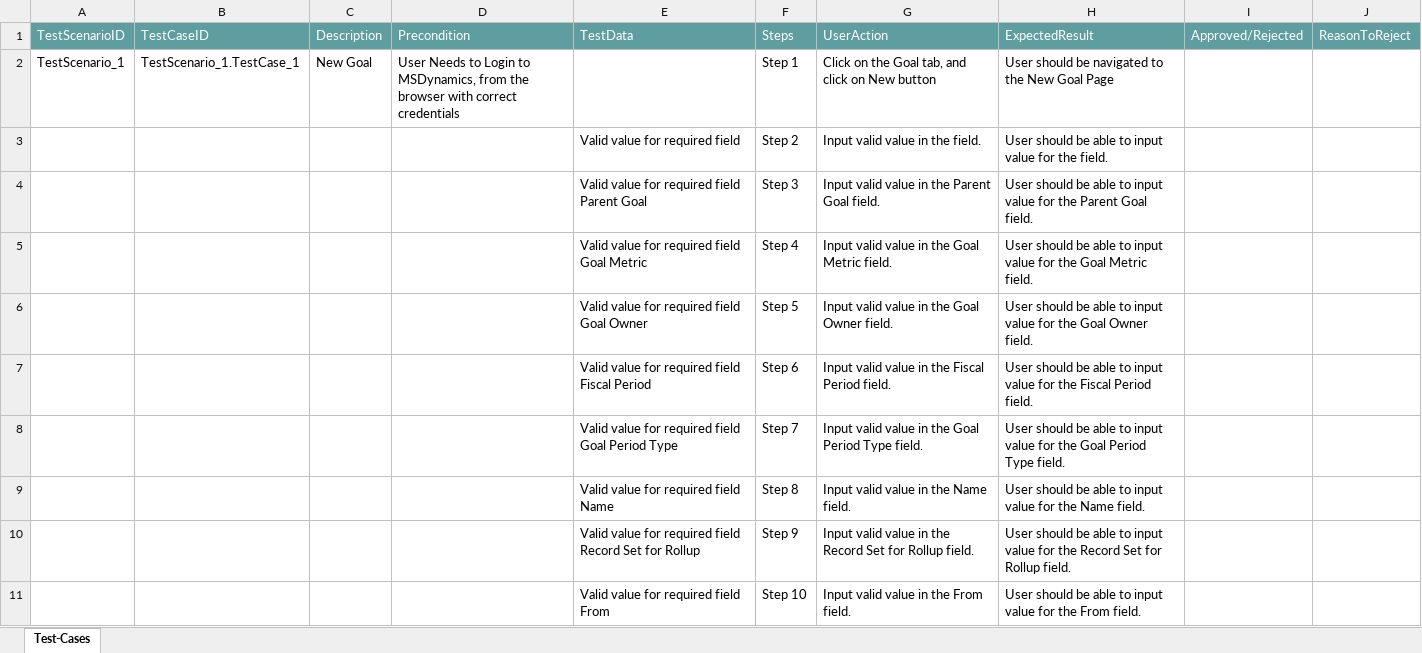
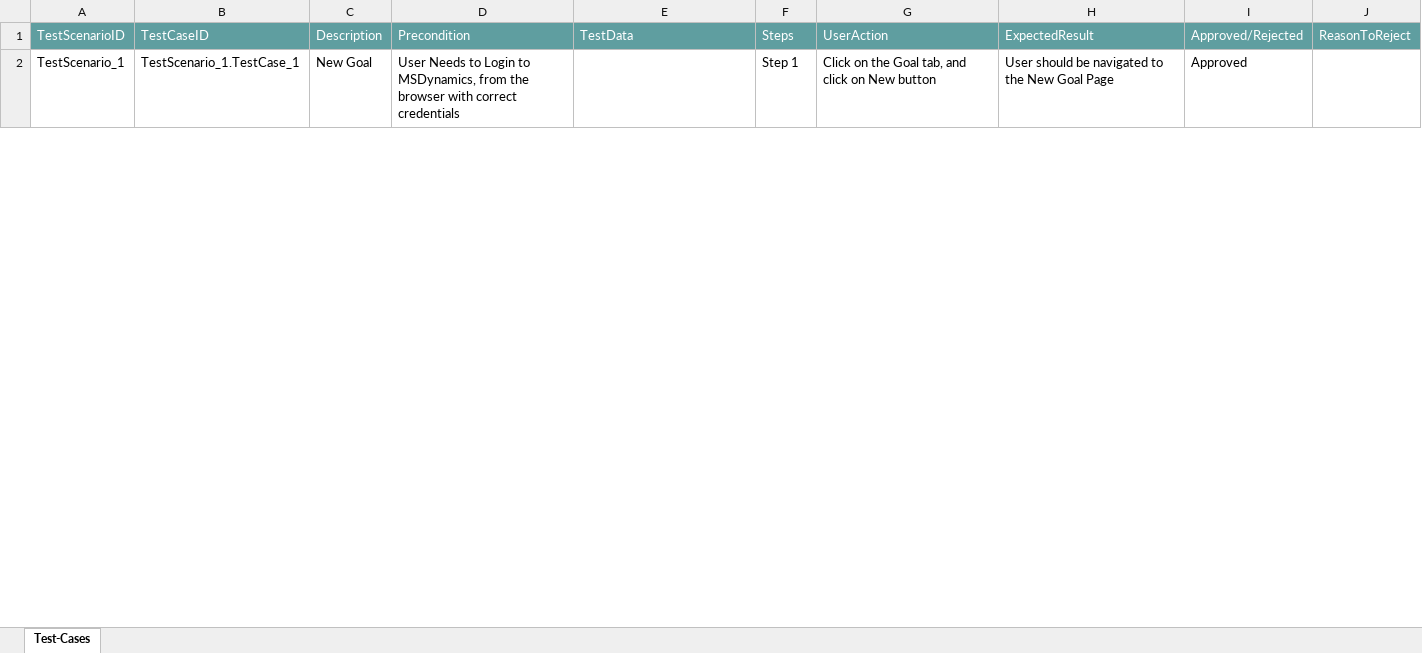
Before and after one commit to ShaikMohamedIrfan/test453, an Excel workbook: testgoal.xlsx, sheet Test-Cases, drawn as a sheet; only a part is shown; values as stored, in another font and other column widths than the file's, no borders; table styles not drawn; the diff covers the shown part only; the diff names each change by its address in the sheet, - before the commit and + after, or states it on an @@ line.

Commit message:
Add files via upload

```diff
--- a/testgoal.xlsx (sheet Test-Cases)
+++ b/testgoal.xlsx (sheet Test-Cases)
-I2: (empty)
+I2: Approved
@@ row 3 hidden:  |  |  |  | Valid value for required field | Step 2 | Input valid value in the field. | User should be able to input value for the field. @@
@@ row 4 hidden:  |  |  |  | Valid value for required field Parent Goal | Step 3 | Input valid value in the Parent Goal field. | User should be able to input value for the Parent Goal field. @@
@@ row 5 hidden:  |  |  |  | Valid value for required field Goal Metric | Step 4 | Input valid value in the Goal Metric field. | User should be able to input value for the Goal Metric field. @@
@@ row 6 hidden:  |  |  |  | Valid value for required field Goal Owner | Step 5 | Input valid value in the Goal Owner field. | User should be able to input value for the Goal Owner field. @@
@@ row 7 hidden:  |  |  |  | Valid value for required field Fiscal Period | Step 6 | Input valid value in the Fiscal Period field. | User should be able to input value for the Fiscal Period field. @@
@@ row 8 hidden:  |  |  |  | Valid value for required field Goal Period Type | Step 7 | Input valid value in the Goal Period Type field. | User should be able to input value for the Goal Period Type field. @@
@@ row 9 hidden:  |  |  |  | Valid value for required field Name | Step 8 | Input valid value in the Name field. | User should be able to input value for the Name field. @@
@@ row 10 hidden:  |  |  |  | Valid value for required field Record Set for Rollup | Step 9 | Input valid value in the Record Set for Rollup field. | User should be able to input value for the Record Set for Rollup field. @@
@@ row 11 hidden:  |  |  |  | Valid value for required field From | Step 10 | Input valid value in the From field. | User should be able to input value for the From field. @@
```
Also changed, not shown: 24 hidden or unhidden rows and 3 edited cells elsewhere in this sheet.
